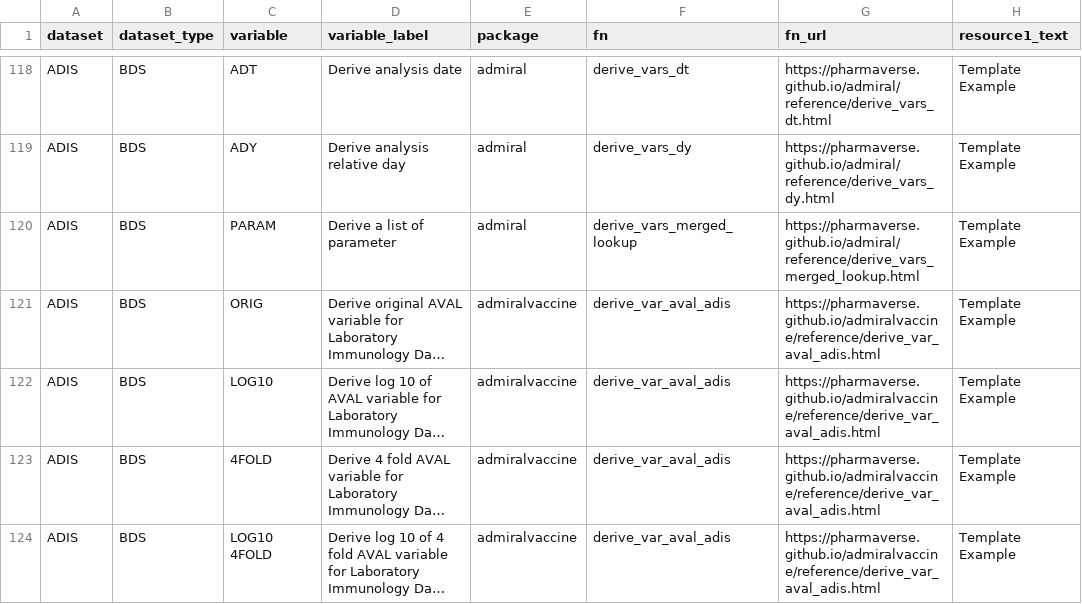
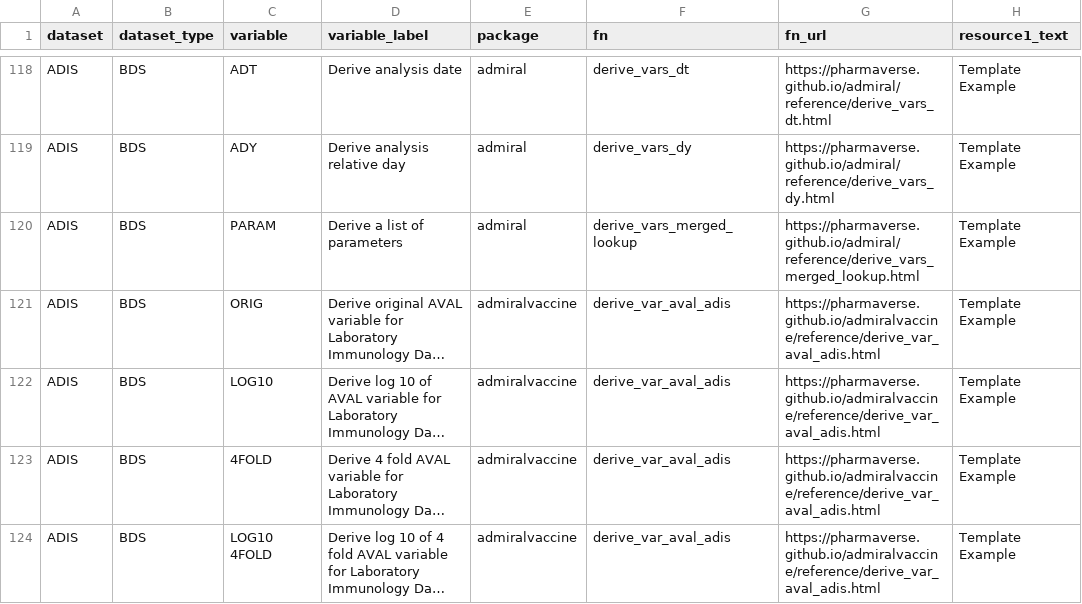
Before and after one commit to pharmaverse/admiraldiscovery, a CSV file: inst/admiral-lookup-book.csv, drawn as a sheet; only a part is shown, gaps mark what is left out; long unchanged cells end in …; the diff covers the shown part only; the diff names each change by its address in the sheet, - before the commit and + after, or states it on an @@ line.

```diff
--- a/inst/admiral-lookup-book.csv
+++ b/inst/admiral-lookup-book.csv
-D120 (variable_label): Derive a list of parameter
+D120 (variable_label): Derive a list of parameters
```
Also changed, not shown: 15 edited cells elsewhere in this file, 1 other file.
